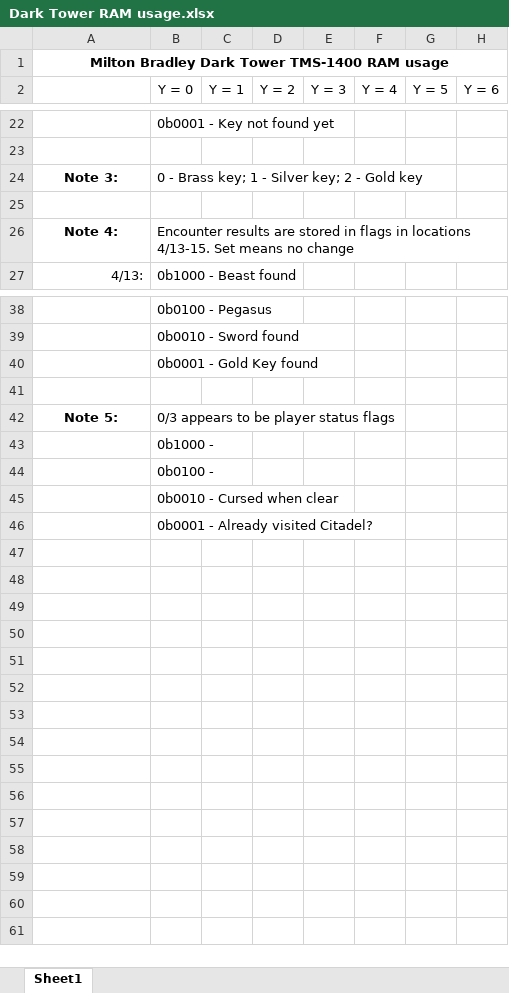
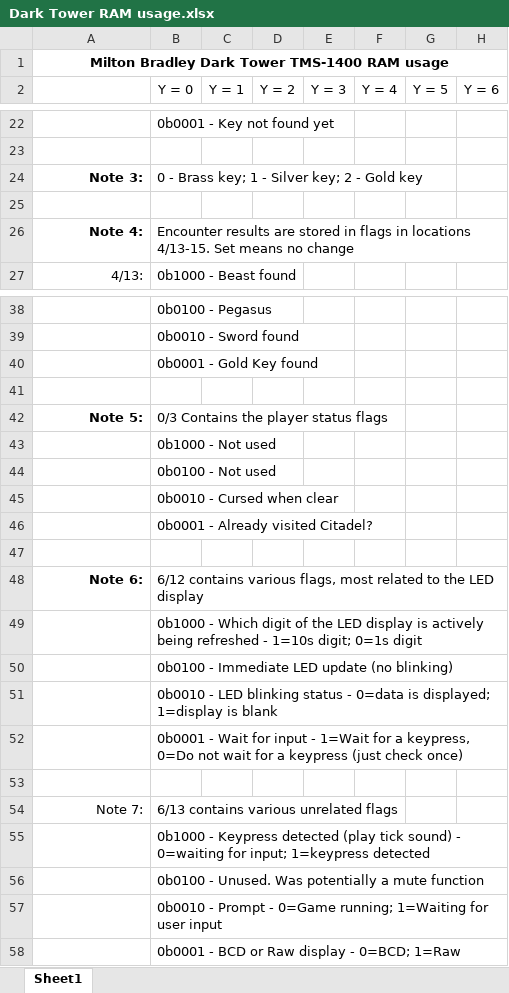
Before and after one commit to ratsputin/Dark-Tower, an Excel workbook: Dark Tower RAM usage.xlsx, sheet Sheet1, drawn as a sheet; only a part is shown, gaps mark what is left out; values as stored, in another font and other column widths than the file's, no borders; rows hold the shown columns only; the diff covers the shown part only; the diff names each change by its address in the sheet, - before the commit and + after, or states it on an @@ line.

Commit message:
Extensive updates and notes
Updates to motor control code, Brigand combat code, and many other areas as well as some cleanup.

Excel spreadsheet has been updated with more information.

```diff
--- a/Dark Tower RAM usage.xlsx (sheet Sheet1)
+++ b/Dark Tower RAM usage.xlsx (sheet Sheet1)
-A24 alignment: center
+A24 alignment: right
-A26 alignment: center
+A26 alignment: right
-A42 alignment: center
+A42 alignment: right
-B42 (Y = 0): 0/3 appears to be player status flags
+B42 (Y = 0): 0/3 Contains the player status flags
-B43 (Y = 0): 0b1000 -
+B43 (Y = 0): 0b1000 - Not used
-B44 (Y = 0): 0b0100 -
+B44 (Y = 0): 0b0100 - Not used
+row 47: (empty)
+row 48: Note 6: | 6/12 contains various flags, most related to the LED display
+row 49:  | 0b1000 - Which digit of the LED display is actively being refreshed - 1=10s digit; 0=1s digit
+row 50:  | 0b0100 - Immediate LED update (no blinking)
+row 51:  | 0b0010 - LED blinking status - 0=data is displayed; 1=display is blank
+row 52:  | 0b0001 - Wait for input - 1=Wait for a keypress, 0=Do not wait for a keypress (just check once)
+row 53: (empty)
+row 54: Note 7: | 6/13 contains various unrelated flags
+row 55:  | 0b1000 - Keypress detected (play tick sound) - 0=waiting for input; 1=keypress detected
+row 56:  | 0b0100 - Unused. Was potentially a mute function
+row 57:  | 0b0010 - Prompt - 0=Game running; 1=Waiting for user input
+row 58:  | 0b0001 - BCD or Raw display - 0=BCD; 1=Raw
```
Also changed, not shown: 11 edited cells and cell formats elsewhere in this sheet, 4 other files.
